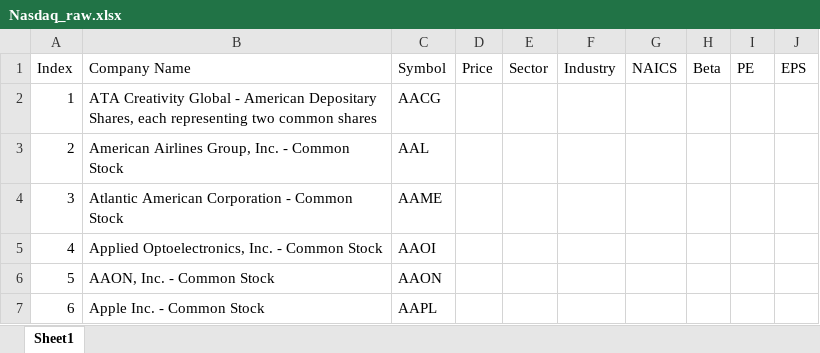
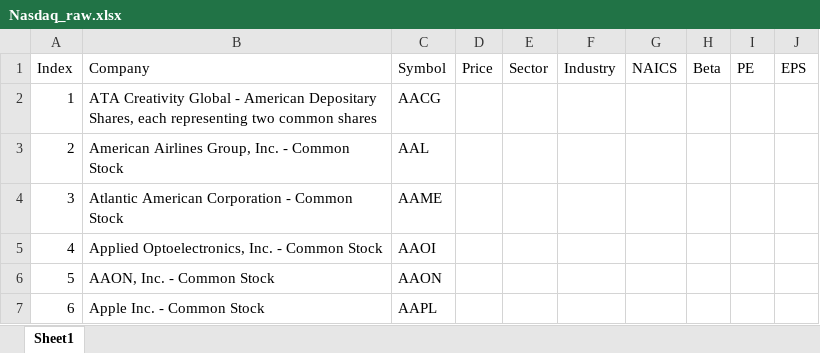
Before and after one commit to Lakshmananan/TMXMoney-Datascraping, an Excel workbook: Nasdaq_raw.xlsx, sheet Sheet1, drawn as a sheet; only a part is shown; values as stored, in another font and other column widths than the file's, no borders; the diff names each change by its address in the sheet, - before the commit and + after, or states it on an @@ line.

```diff
--- a/Nasdaq_raw.xlsx (sheet Sheet1)
+++ b/Nasdaq_raw.xlsx (sheet Sheet1)
-B1: Company Name
+B1: Company
```
Also changed, not shown: 8 other files.
